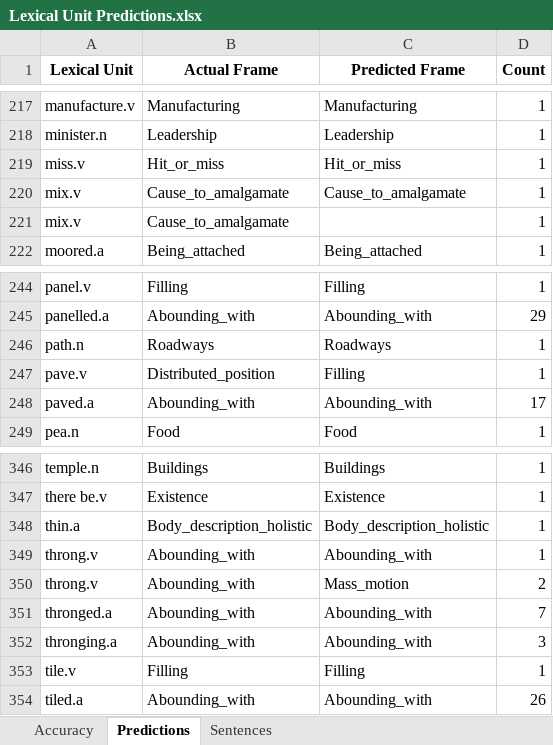
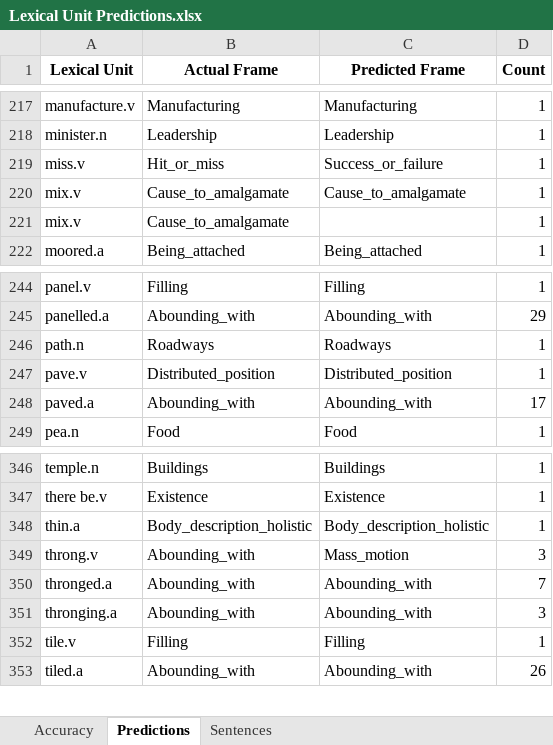
Before and after one commit to ryandschaefer/cs5322-project, an Excel workbook: output/Lexical Unit Predictions.xlsx, sheet Predictions, drawn as a sheet; only a part is shown, gaps mark what is left out; values as stored, in another font and other column widths than the file's, no borders; removed rows and columns are numbered as before the commit, all else as after; the diff names each change by its address in the sheet, - before the commit and + after, or states it on an @@ line.

```diff
--- a/output/Lexical Unit Predictions.xlsx (sheet Predictions)
+++ b/output/Lexical Unit Predictions.xlsx (sheet Predictions)
-C219 (Predicted Frame): Hit_or_miss
+C219 (Predicted Frame): Success_or_failure
-C247 (Predicted Frame): Filling
+C247 (Predicted Frame): Distributed_position
-row 349: throng.v | Abounding_with | Abounding_with | 1
-D349 (Count): 2
+D349 (Count): 3
```
Also changed, not shown: sheet Sentences, sheet Accuracy, 1 other file.
